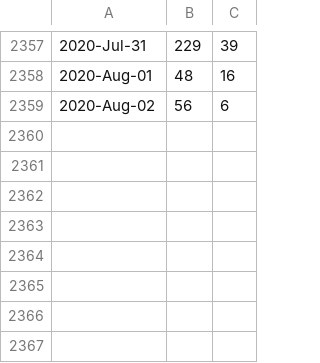
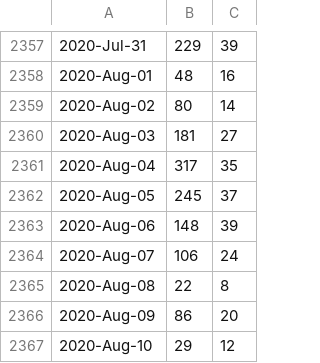
Before and after one commit to libMesh/libmesh, a CSV file: doc/statistics/github_traffic_plotviews.csv, drawn as a sheet; only a part is shown, gaps mark what is left out.

Commit message:
Update traffic.

```diff
--- a/doc/statistics/github_traffic_plotviews.csv
+++ b/doc/statistics/github_traffic_plotviews.csv
@@ -2358,2 +2358,10 @@
 2020-Aug-01,48,16
-2020-Aug-02,56,6
+2020-Aug-02,80,14
+2020-Aug-03,181,27
+2020-Aug-04,317,35
+2020-Aug-05,245,37
+2020-Aug-06,148,39
+2020-Aug-07,106,24
+2020-Aug-08,22,8
+2020-Aug-09,86,20
+2020-Aug-10,29,12
```
Also changed, not shown: doc/statistics/github_traffic_plotclones.csv.
